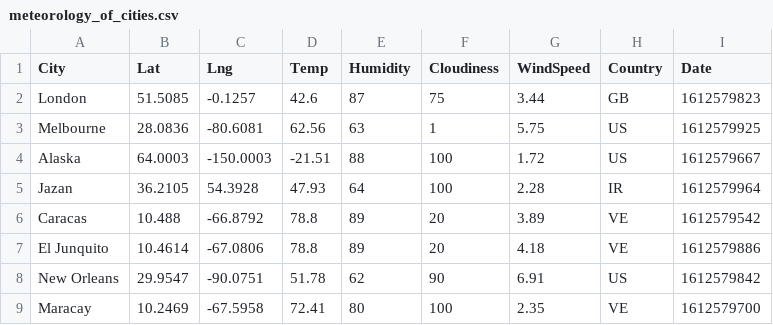
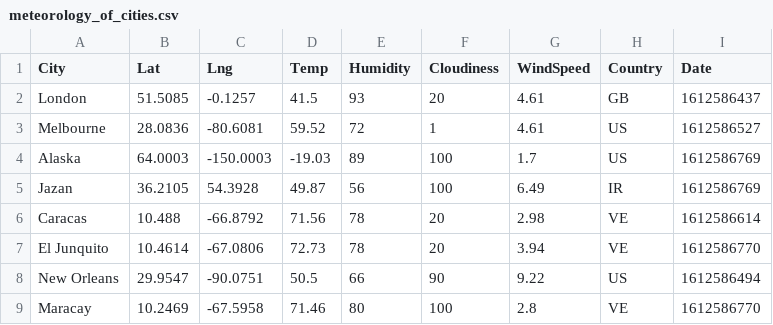
Before and after one commit to Solorzanoluisalberto/python-api-challenge, a CSV file: WeatherPy/output_data/meteorology_of_cities.csv, drawn as a sheet; only a part is shown; the diff covers the shown part only.

```diff
--- a/WeatherPy/output_data/meteorology_of_cities.csv
+++ b/WeatherPy/output_data/meteorology_of_cities.csv
@@ -1,9 +1,9 @@
 City,Lat,Lng,Temp,Humidity,Cloudiness,WindSpeed,Country,Date
-London,51.5085,-0.1257,42.6,87,75,3.44,GB,1612579823
-Melbourne,28.0836,-80.6081,62.56,63,1,5.75,US,1612579925
-Alaska,64.0003,-150.0003,-21.51,88,100,1.72,US,1612579667
-Jazan,36.2105,54.3928,47.93,64,100,2.28,IR,1612579964
-Caracas,10.488,-66.8792,78.8,89,20,3.89,VE,1612579542
-El Junquito,10.4614,-67.0806,78.8,89,20,4.18,VE,1612579886
-New Orleans,29.9547,-90.0751,51.78,62,90,6.91,US,1612579842
-Maracay,10.2469,-67.5958,72.41,80,100,2.35,VE,1612579700
+London,51.5085,-0.1257,41.5,93,20,4.61,GB,1612586437
+Melbourne,28.0836,-80.6081,59.52,72,1,4.61,US,1612586527
+Alaska,64.0003,-150.0003,-19.03,89,100,1.7,US,1612586769
+Jazan,36.2105,54.3928,49.87,56,100,6.49,IR,1612586769
+Caracas,10.488,-66.8792,71.56,78,20,2.98,VE,1612586614
+El Junquito,10.4614,-67.0806,72.73,78,20,3.94,VE,1612586770
+New Orleans,29.9547,-90.0751,50.5,66,90,9.22,US,1612586494
+Maracay,10.2469,-67.5958,71.46,80,100,2.8,VE,1612586770
```
Also changed, not shown: 20 edited cells elsewhere in this file, 1 other file.
